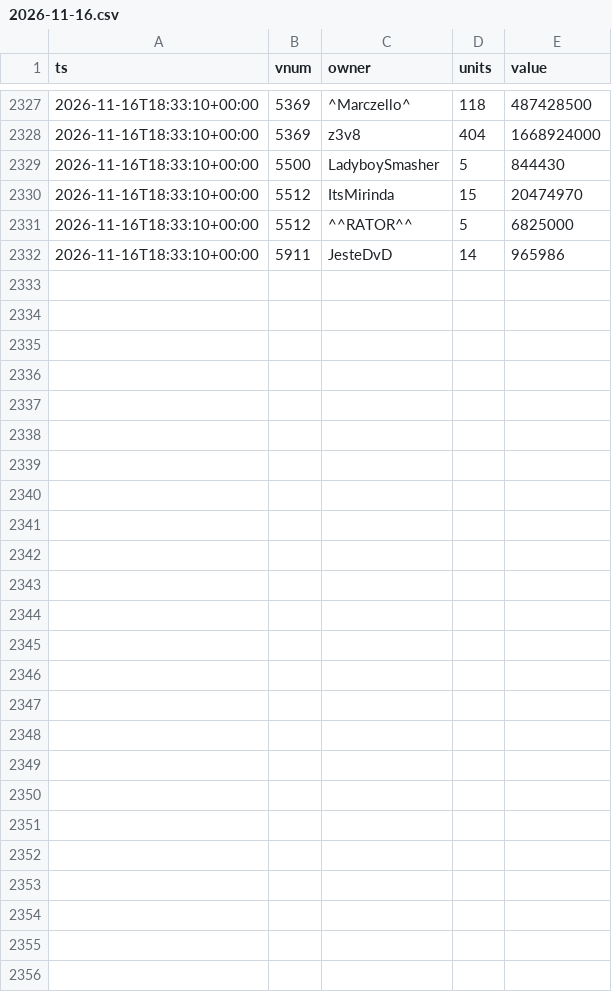
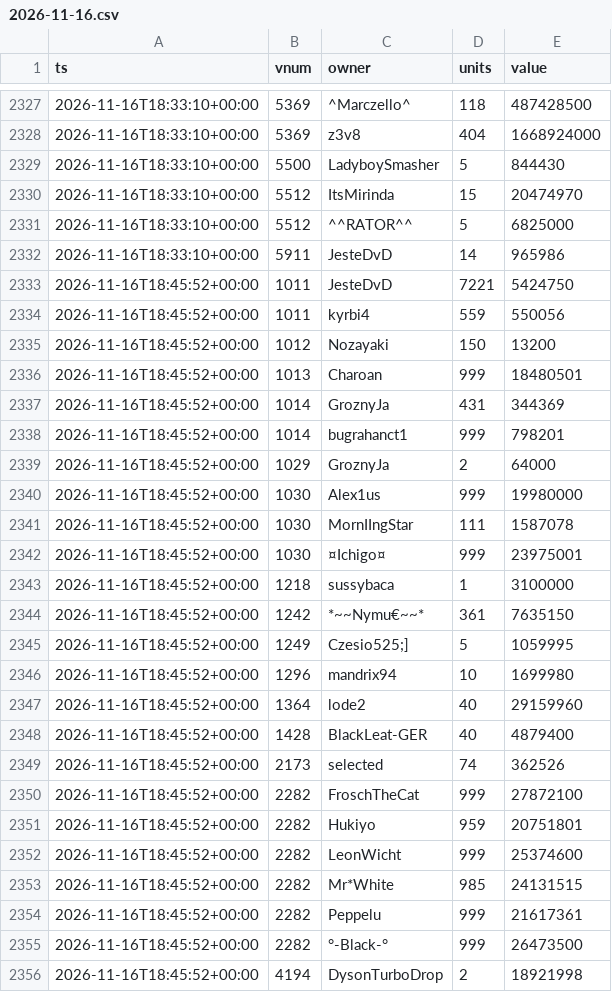
Before and after one commit to SantaCF/nosbazar-tracket, a CSV file: data/owners/2026-11-16.csv, drawn as a sheet; only a part is shown, gaps mark what is left out.

```diff
--- a/data/owners/2026-11-16.csv
+++ b/data/owners/2026-11-16.csv
@@ -2332 +2332,25 @@ ts,vnum,owner,units,value
 2026-11-16T18:33:10+00:00,5911,JesteDvD,14,965986
+2026-11-16T18:45:52+00:00,1011,JesteDvD,7221,5424750
+2026-11-16T18:45:52+00:00,1011,kyrbi4,559,550056
+2026-11-16T18:45:52+00:00,1012,Nozayaki,150,13200
+2026-11-16T18:45:52+00:00,1013,Charoan,999,18480501
+2026-11-16T18:45:52+00:00,1014,GroznyJa,431,344369
+2026-11-16T18:45:52+00:00,1014,bugrahanct1,999,798201
+2026-11-16T18:45:52+00:00,1029,GroznyJa,2,64000
+2026-11-16T18:45:52+00:00,1030,Alex1us,999,19980000
+2026-11-16T18:45:52+00:00,1030,MornIIngStar,111,1587078
+2026-11-16T18:45:52+00:00,1030,¤Ichigo¤,999,23975001
+2026-11-16T18:45:52+00:00,1218,sussybaca,1,3100000
+2026-11-16T18:45:52+00:00,1242,*~~Nymu€~~*,361,7635150
+2026-11-16T18:45:52+00:00,1249,Czesio525;],5,1059995
+2026-11-16T18:45:52+00:00,1296,mandrix94,10,1699980
+2026-11-16T18:45:52+00:00,1364,lode2,40,29159960
+2026-11-16T18:45:52+00:00,1428,BlackLeat-GER,40,4879400
+2026-11-16T18:45:52+00:00,2173,selected,74,362526
+2026-11-16T18:45:52+00:00,2282,FroschTheCat,999,27872100
+2026-11-16T18:45:52+00:00,2282,Hukiyo,959,20751801
+2026-11-16T18:45:52+00:00,2282,LeonWicht,999,25374600
+2026-11-16T18:45:52+00:00,2282,Mr*White,985,24131515
+2026-11-16T18:45:52+00:00,2282,Peppelu,999,21617361
+2026-11-16T18:45:52+00:00,2282,°-Black-°,999,26473500
+2026-11-16T18:45:52+00:00,4194,DysonTurboDrop,2,18921998
```
Also changed, not shown: data/flow.csv, data/latest.csv, 7 other files.
